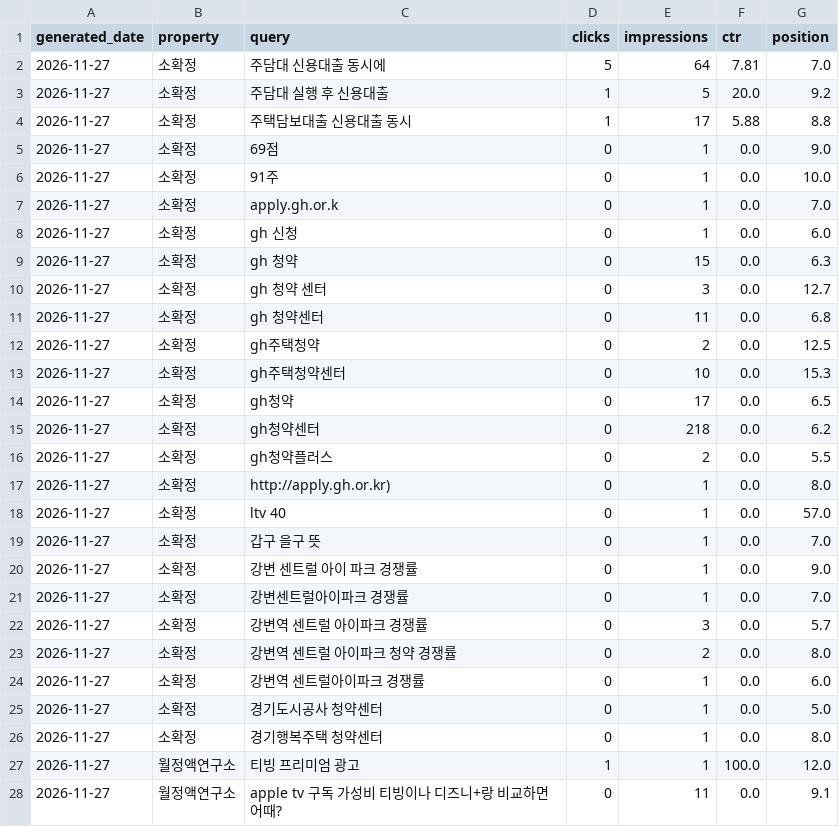
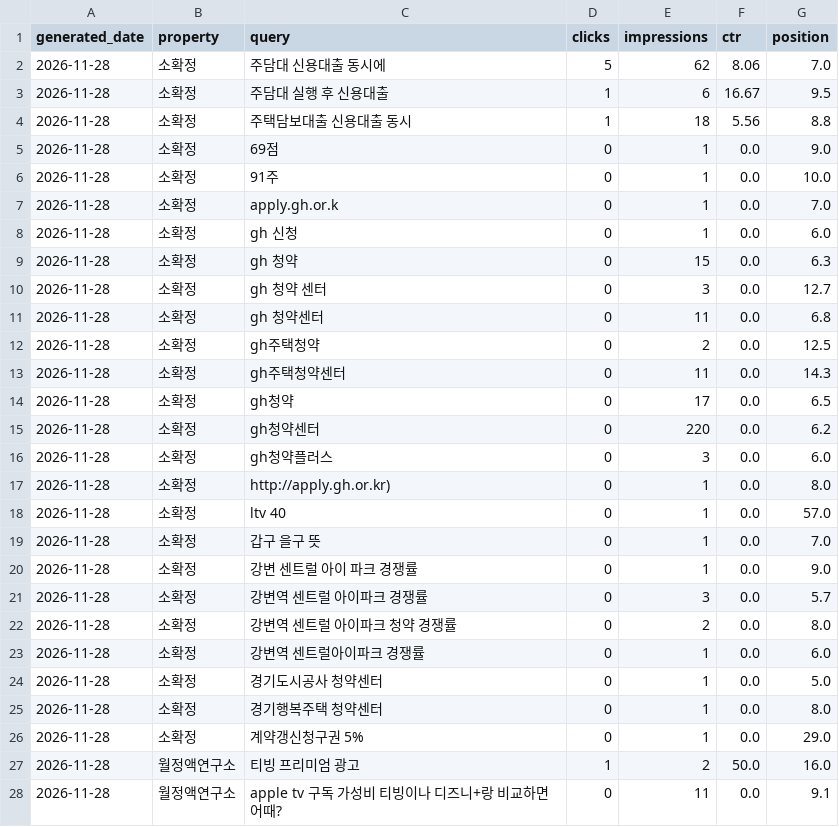
Before and after one commit to shincool/blog-seo-dashboard, a CSV file: results/top_queries.csv, drawn as a sheet; only a part is shown; the diff covers the shown part only.

```diff
--- a/results/top_queries.csv
+++ b/results/top_queries.csv
@@ -1,28 +1,28 @@
 generated_date,property,query,clicks,impressions,ctr,position
-2026-11-27,소확정,주담대 신용대출 동시에,5,64,7.81,7.0
-2026-11-27,소확정,주담대 실행 후 신용대출,1,5,20.0,9.2
-2026-11-27,소확정,주택담보대출 신용대출 동시,1,17,5.88,8.8
-2026-11-27,소확정,69점,0,1,0.0,9.0
-2026-11-27,소확정,91주,0,1,0.0,10.0
-2026-11-27,소확정,apply.gh.or.k,0,1,0.0,7.0
-2026-11-27,소확정,gh 신청,0,1,0.0,6.0
-2026-11-27,소확정,gh 청약,0,15,0.0,6.3
-2026-11-27,소확정,gh 청약 센터,0,3,0.0,12.7
-2026-11-27,소확정,gh 청약센터,0,11,0.0,6.8
-2026-11-27,소확정,gh주택청약,0,2,0.0,12.5
-2026-11-27,소확정,gh주택청약센터,0,10,0.0,15.3
-2026-11-27,소확정,gh청약,0,17,0.0,6.5
-2026-11-27,소확정,gh청약센터,0,218,0.0,6.2
-2026-11-27,소확정,gh청약플러스,0,2,0.0,5.5
-2026-11-27,소확정,http://apply.gh.or.kr),0,1,0.0,8.0
-2026-11-27,소확정,ltv 40,0,1,0.0,57.0
-2026-11-27,소확정,갑구 을구 뜻,0,1,0.0,7.0
-2026-11-27,소확정,강변 센트럴 아이 파크 경쟁률,0,1,0.0,9.0
-2026-11-27,소확정,강변센트럴아이파크 경쟁률,0,1,0.0,7.0
-2026-11-27,소확정,강변역 센트럴 아이파크 경쟁률,0,3,0.0,5.7
-2026-11-27,소확정,강변역 센트럴 아이파크 청약 경쟁률,0,2,0.0,8.0
-2026-11-27,소확정,강변역 센트럴아이파크 경쟁률,0,1,0.0,6.0
-2026-11-27,소확정,경기도시공사 청약센터,0,1,0.0,5.0
-2026-11-27,소확정,경기행복주택 청약센터,0,1,0.0,8.0
-2026-11-27,월정액연구소,티빙 프리미엄 광고,1,1,100.0,12.0
-2026-11-27,월정액연구소,apple tv 구독 가성비 티빙이나 디즈니+랑 비교하면 어때?,0,11,0.0,9.1
+2026-11-28,소확정,주담대 신용대출 동시에,5,62,8.06,7.0
+2026-11-28,소확정,주담대 실행 후 신용대출,1,6,16.67,9.5
+2026-11-28,소확정,주택담보대출 신용대출 동시,1,18,5.56,8.8
+2026-11-28,소확정,69점,0,1,0.0,9.0
+2026-11-28,소확정,91주,0,1,0.0,10.0
+2026-11-28,소확정,apply.gh.or.k,0,1,0.0,7.0
+2026-11-28,소확정,gh 신청,0,1,0.0,6.0
+2026-11-28,소확정,gh 청약,0,15,0.0,6.3
+2026-11-28,소확정,gh 청약 센터,0,3,0.0,12.7
+2026-11-28,소확정,gh 청약센터,0,11,0.0,6.8
+2026-11-28,소확정,gh주택청약,0,2,0.0,12.5
+2026-11-28,소확정,gh주택청약센터,0,11,0.0,14.3
+2026-11-28,소확정,gh청약,0,17,0.0,6.5
+2026-11-28,소확정,gh청약센터,0,220,0.0,6.2
+2026-11-28,소확정,gh청약플러스,0,3,0.0,6.0
+2026-11-28,소확정,http://apply.gh.or.kr),0,1,0.0,8.0
+2026-11-28,소확정,ltv 40,0,1,0.0,57.0
+2026-11-28,소확정,갑구 을구 뜻,0,1,0.0,7.0
+2026-11-28,소확정,강변 센트럴 아이 파크 경쟁률,0,1,0.0,9.0
+2026-11-28,소확정,강변역 센트럴 아이파크 경쟁률,0,3,0.0,5.7
+2026-11-28,소확정,강변역 센트럴 아이파크 청약 경쟁률,0,2,0.0,8.0
+2026-11-28,소확정,강변역 센트럴아이파크 경쟁률,0,1,0.0,6.0
+2026-11-28,소확정,경기도시공사 청약센터,0,1,0.0,5.0
+2026-11-28,소확정,경기행복주택 청약센터,0,1,0.0,8.0
+2026-11-28,소확정,계약갱신청구권 5%,0,1,0.0,29.0
+2026-11-28,월정액연구소,티빙 프리미엄 광고,1,2,50.0,16.0
+2026-11-28,월정액연구소,apple tv 구독 가성비 티빙이나 디즈니+랑 비교하면 어때?,0,11,0.0,9.1
```
Also changed, not shown: 31 edited cells elsewhere in this file, results/daily_summary.csv.
